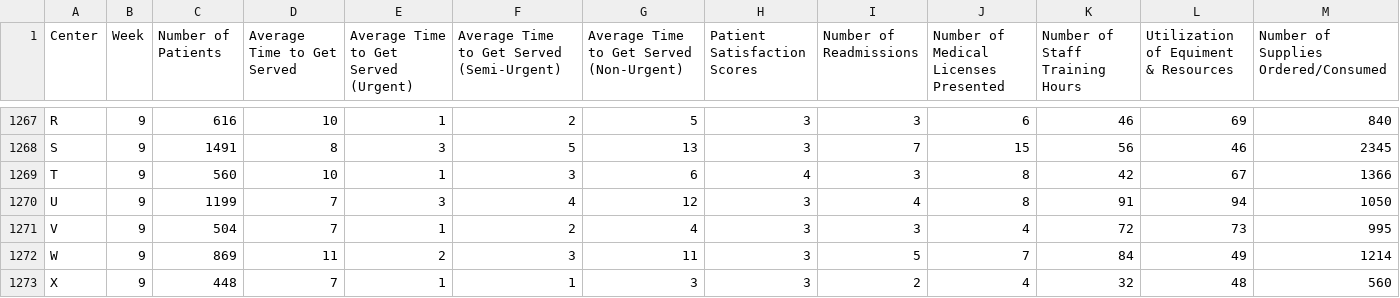
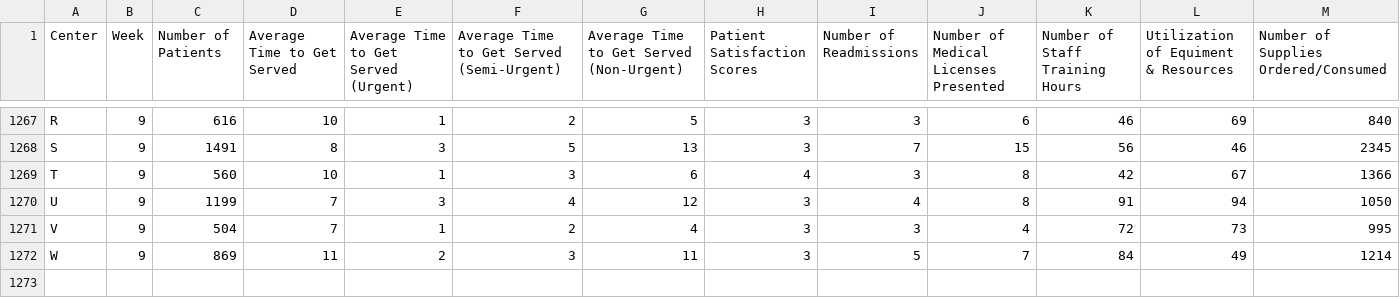
Before and after one commit to villegs/stay_connected, a CSV file: reports_table.csv, drawn as a sheet; only a part is shown, gaps mark what is left out; rows hold the shown columns only; the diff names each change by its address in the sheet, - before the commit and + after, or states it on an @@ line.

```diff
--- a/reports_table.csv
+++ b/reports_table.csv
-row 1273: X | 9 | 448 | 7 | 1 | 1 | 3 | 3 | 2 | 4 | 32 | 48 | 560
```
Also changed, not shown: 14 other files.
